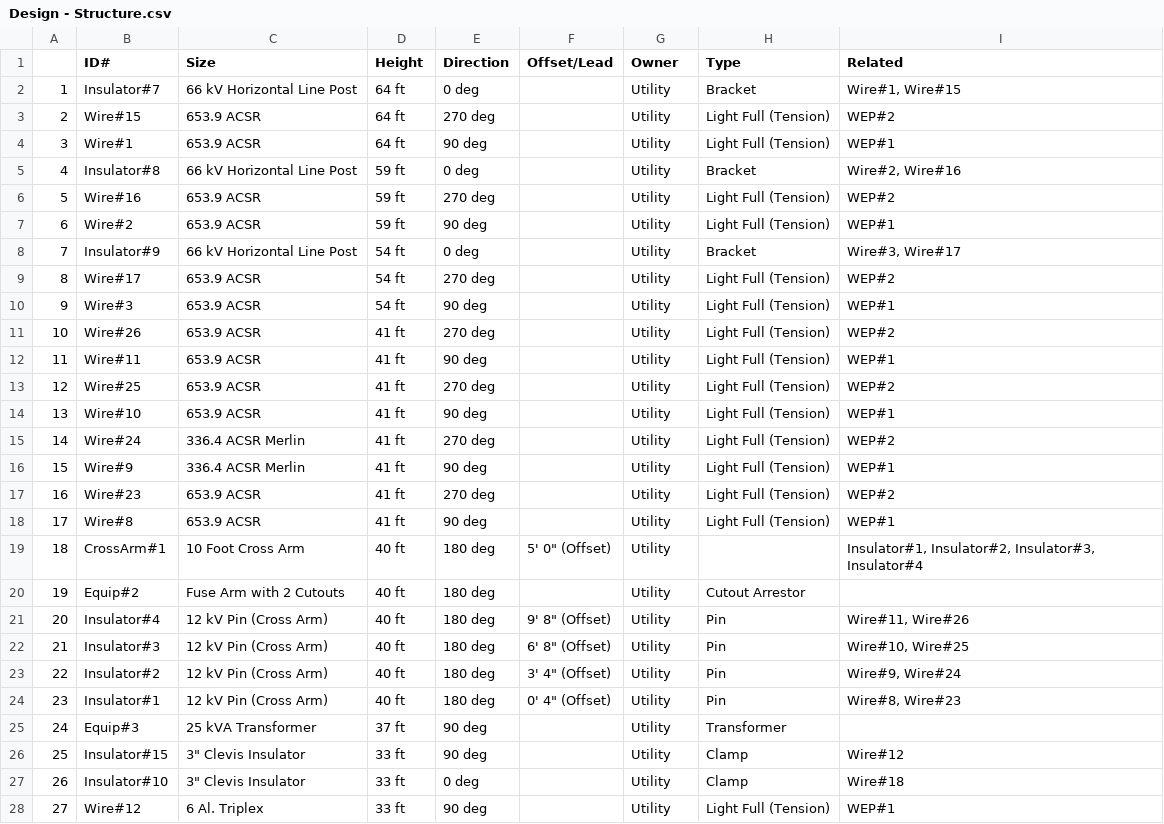
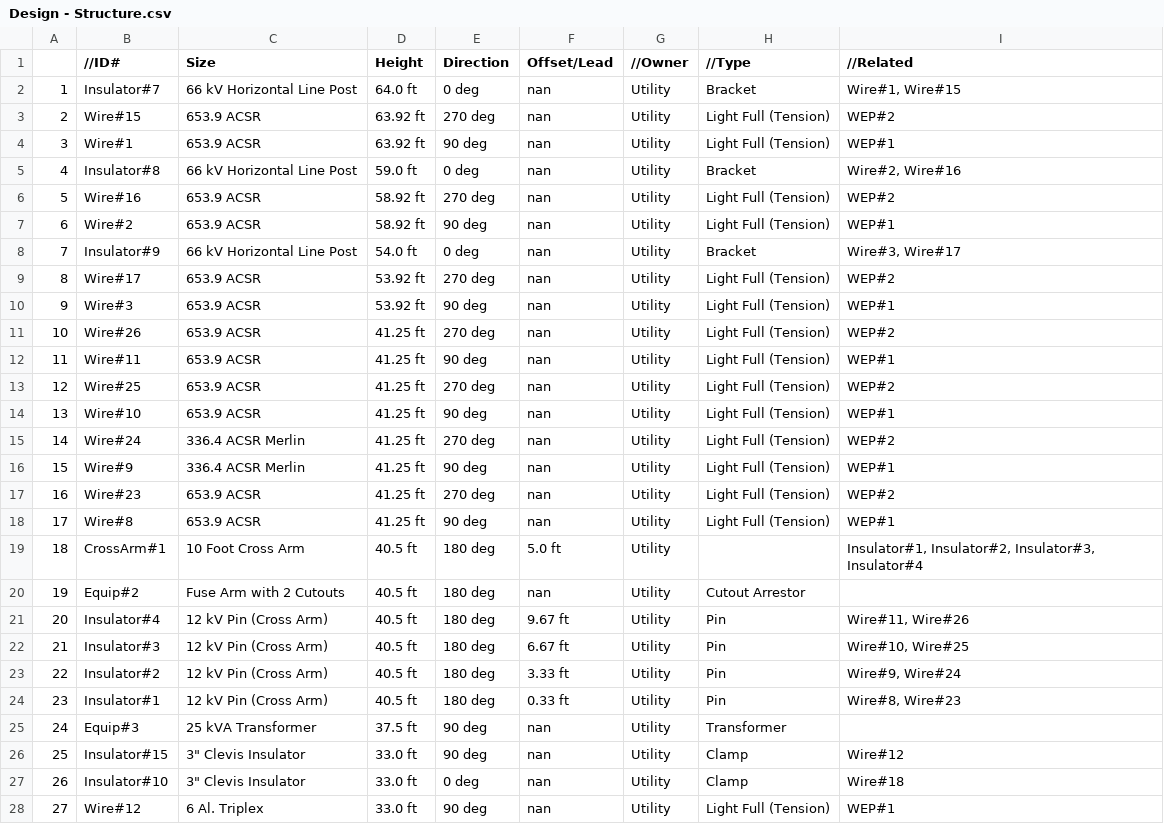
Before and after one commit to arras-energy/gridlabd-template, a CSV file: US/CA/SLAC/anticipation/Design - Structure.csv, drawn as a sheet; only a part is shown; the diff covers the shown part only.

```diff
--- a/US/CA/SLAC/anticipation/Design - Structure.csv
+++ b/US/CA/SLAC/anticipation/Design - Structure.csv
@@ -1,28 +1,28 @@
-,ID#,Size,Height,Direction,Offset/Lead,Owner,Type,Related
-1,Insulator#7,66 kV Horizontal Line Post ,64 ft,0 deg,,Utility,Bracket,"Wire#1, Wire#15"
-2,Wire#15,653.9 ACSR,64 ft,270 deg,,Utility,Light Full (Tension),WEP#2
-3,Wire#1,653.9 ACSR,64 ft,90 deg,,Utility,Light Full (Tension),WEP#1
-4,Insulator#8,66 kV Horizontal Line Post ,59 ft,0 deg,,Utility,Bracket,"Wire#2, Wire#16"
-5,Wire#16,653.9 ACSR,59 ft,270 deg,,Utility,Light Full (Tension),WEP#2
-6,Wire#2,653.9 ACSR,59 ft,90 deg,,Utility,Light Full (Tension),WEP#1
-7,Insulator#9,66 kV Horizontal Line Post ,54 ft,0 deg,,Utility,Bracket,"Wire#3, Wire#17"
-8,Wire#17,653.9 ACSR,54 ft,270 deg,,Utility,Light Full (Tension),WEP#2
-9,Wire#3,653.9 ACSR,54 ft,90 deg,,Utility,Light Full (Tension),WEP#1
-10,Wire#26,653.9 ACSR,41 ft,270 deg,,Utility,Light Full (Tension),WEP#2
-11,Wire#11,653.9 ACSR,41 ft,90 deg,,Utility,Light Full (Tension),WEP#1
-12,Wire#25,653.9 ACSR,41 ft,270 deg,,Utility,Light Full (Tension),WEP#2
-13,Wire#10,653.9 ACSR,41 ft,90 deg,,Utility,Light Full (Tension),WEP#1
-14,Wire#24,336.4 ACSR Merlin,41 ft,270 deg,,Utility,Light Full (Tension),WEP#2
-15,Wire#9,336.4 ACSR Merlin,41 ft,90 deg,,Utility,Light Full (Tension),WEP#1
-16,Wire#23,653.9 ACSR,41 ft,270 deg,,Utility,Light Full (Tension),WEP#2
-17,Wire#8,653.9 ACSR,41 ft,90 deg,,Utility,Light Full (Tension),WEP#1
-18,CrossArm#1,10 Foot Cross Arm,40 ft,180 deg,"5' 0"" (Offset)",Utility,,"Insulator#1, Insulator#2, Insulator#3, Insulator#4"
-19,Equip#2,Fuse Arm with 2 Cutouts,40 ft,180 deg,,Utility,Cutout Arrestor,
-20,Insulator#4,12 kV Pin (Cross Arm),40 ft,180 deg,"9' 8"" (Offset)",Utility,Pin,"Wire#11, Wire#26"
-21,Insulator#3,12 kV Pin (Cross Arm),40 ft,180 deg,"6' 8"" (Offset)",Utility,Pin,"Wire#10, Wire#25"
-22,Insulator#2,12 kV Pin (Cross Arm),40 ft,180 deg,"3' 4"" (Offset)",Utility,Pin,"Wire#9, Wire#24"
-23,Insulator#1,12 kV Pin (Cross Arm),40 ft,180 deg,"0' 4"" (Offset)",Utility,Pin,"Wire#8, Wire#23"
-24,Equip#3,25 kVA Transformer,37 ft,90 deg,,Utility,Transformer,
-25,Insulator#15,"3"" Clevis Insulator",33 ft,90 deg,,Utility,Clamp,Wire#12
-26,Insulator#10,"3"" Clevis Insulator",33 ft,0 deg,,Utility,Clamp,Wire#18
-27,Wire#12,6 Al. Triplex,33 ft,90 deg,,Utility,Light Full (Tension),WEP#1
+,//ID#,Size,Height,Direction,Offset/Lead,//Owner,//Type,//Related
+1,Insulator#7,66 kV Horizontal Line Post ,64.0 ft,0 deg,nan,Utility,Bracket,"Wire#1, Wire#15"
+2,Wire#15,653.9 ACSR,63.92 ft,270 deg,nan,Utility,Light Full (Tension),WEP#2
+3,Wire#1,653.9 ACSR,63.92 ft,90 deg,nan,Utility,Light Full (Tension),WEP#1
+4,Insulator#8,66 kV Horizontal Line Post ,59.0 ft,0 deg,nan,Utility,Bracket,"Wire#2, Wire#16"
+5,Wire#16,653.9 ACSR,58.92 ft,270 deg,nan,Utility,Light Full (Tension),WEP#2
+6,Wire#2,653.9 ACSR,58.92 ft,90 deg,nan,Utility,Light Full (Tension),WEP#1
+7,Insulator#9,66 kV Horizontal Line Post ,54.0 ft,0 deg,nan,Utility,Bracket,"Wire#3, Wire#17"
+8,Wire#17,653.9 ACSR,53.92 ft,270 deg,nan,Utility,Light Full (Tension),WEP#2
+9,Wire#3,653.9 ACSR,53.92 ft,90 deg,nan,Utility,Light Full (Tension),WEP#1
+10,Wire#26,653.9 ACSR,41.25 ft,270 deg,nan,Utility,Light Full (Tension),WEP#2
+11,Wire#11,653.9 ACSR,41.25 ft,90 deg,nan,Utility,Light Full (Tension),WEP#1
+12,Wire#25,653.9 ACSR,41.25 ft,270 deg,nan,Utility,Light Full (Tension),WEP#2
+13,Wire#10,653.9 ACSR,41.25 ft,90 deg,nan,Utility,Light Full (Tension),WEP#1
+14,Wire#24,336.4 ACSR Merlin,41.25 ft,270 deg,nan,Utility,Light Full (Tension),WEP#2
+15,Wire#9,336.4 ACSR Merlin,41.25 ft,90 deg,nan,Utility,Light Full (Tension),WEP#1
+16,Wire#23,653.9 ACSR,41.25 ft,270 deg,nan,Utility,Light Full (Tension),WEP#2
+17,Wire#8,653.9 ACSR,41.25 ft,90 deg,nan,Utility,Light Full (Tension),WEP#1
+18,CrossArm#1,10 Foot Cross Arm,40.5 ft,180 deg,5.0 ft,Utility,,"Insulator#1, Insulator#2, Insulator#3, Insulator#4"
+19,Equip#2,Fuse Arm with 2 Cutouts,40.5 ft,180 deg,nan,Utility,Cutout Arrestor,
+20,Insulator#4,12 kV Pin (Cross Arm),40.5 ft,180 deg,9.67 ft,Utility,Pin,"Wire#11, Wire#26"
+21,Insulator#3,12 kV Pin (Cross Arm),40.5 ft,180 deg,6.67 ft,Utility,Pin,"Wire#10, Wire#25"
+22,Insulator#2,12 kV Pin (Cross Arm),40.5 ft,180 deg,3.33 ft,Utility,Pin,"Wire#9, Wire#24"
+23,Insulator#1,12 kV Pin (Cross Arm),40.5 ft,180 deg,0.33 ft,Utility,Pin,"Wire#8, Wire#23"
+24,Equip#3,25 kVA Transformer,37.5 ft,90 deg,nan,Utility,Transformer,
+25,Insulator#15,"3"" Clevis Insulator",33.0 ft,90 deg,nan,Utility,Clamp,Wire#12
+26,Insulator#10,"3"" Clevis Insulator",33.0 ft,0 deg,nan,Utility,Clamp,Wire#18
+27,Wire#12,6 Al. Triplex,33.0 ft,90 deg,nan,Utility,Light Full (Tension),WEP#1
```
Also changed, not shown: 44 edited cells elsewhere in this file, US/CA/SLAC/anticipation/Design - Pole.csv, US/CA/SLAC/anticipation/pole_outputs.csv, 3 other files.
